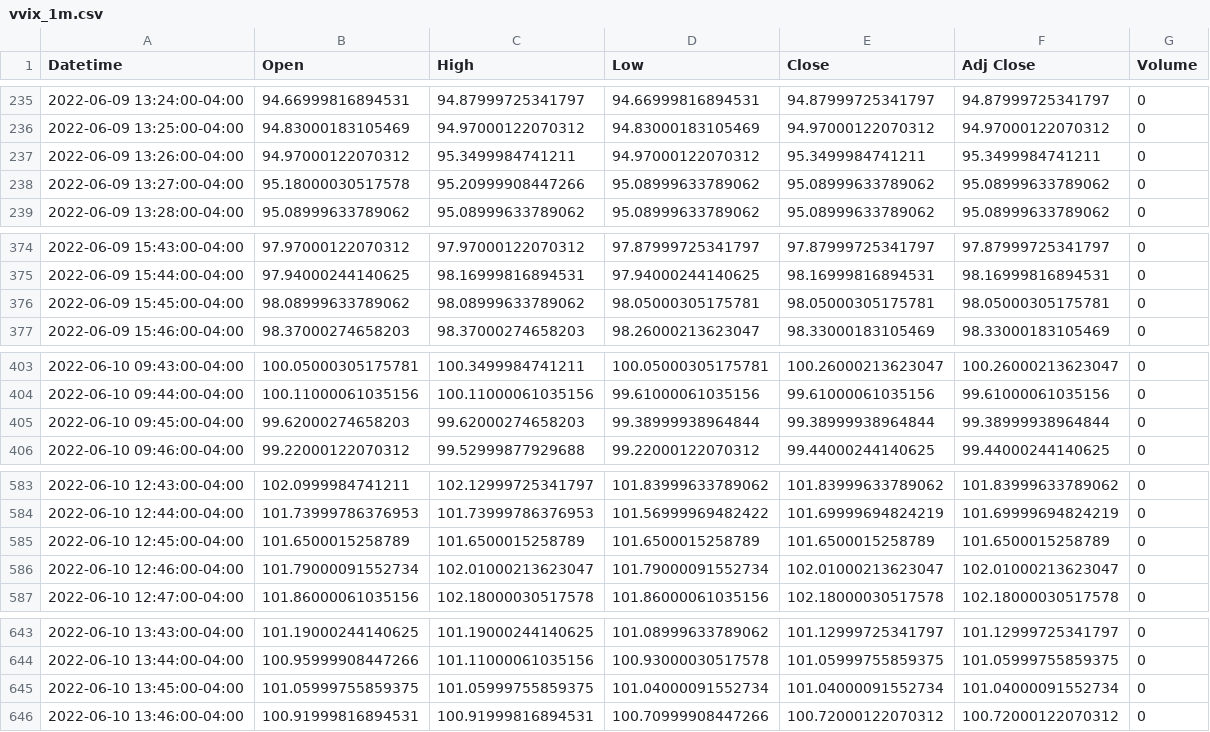
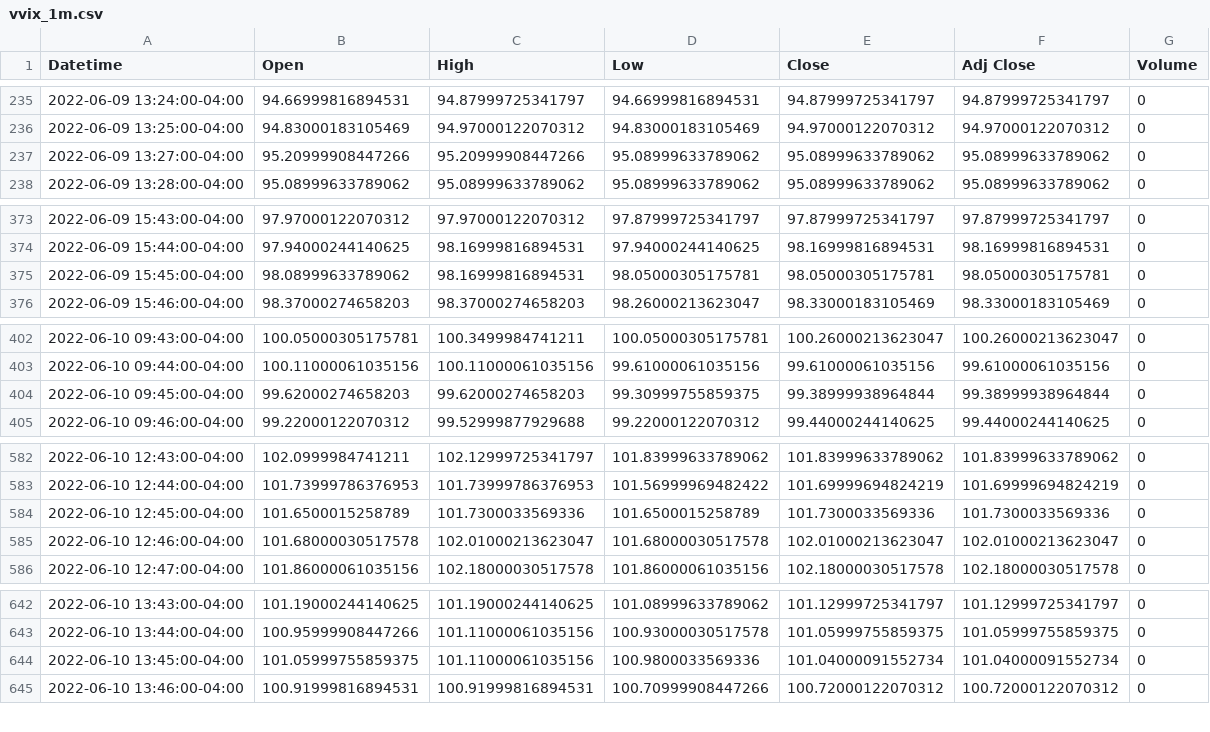
Before and after one commit to patorn/invest-data, a CSV file: data/vvix_1m.csv, drawn as a sheet; only a part is shown, gaps mark what is left out; the diff covers the shown part only.

```diff
--- a/data/vvix_1m.csv
+++ b/data/vvix_1m.csv
@@ -236,4 +236,3 @@ Datetime,Open,High,Low,Close,Adj Close,Volume
 2022-06-09 13:25:00-04:00,94.83000183105469,94.97000122070312,94.83000183105469,94.97000122070312,94.97000122070312,0
-2022-06-09 13:26:00-04:00,94.97000122070312,95.3499984741211,94.97000122070312,95.3499984741211,95.3499984741211,0
-2022-06-09 13:27:00-04:00,95.18000030517578,95.20999908447266,95.08999633789062,95.08999633789062,95.08999633789062,0
+2022-06-09 13:27:00-04:00,95.20999908447266,95.20999908447266,95.08999633789062,95.08999633789062,95.08999633789062,0
 2022-06-09 13:28:00-04:00,95.08999633789062,95.08999633789062,95.08999633789062,95.08999633789062,95.08999633789062,0
@@ -375,3 +374,3 @@ Datetime,Open,High,Low,Close,Adj Close,Volume
 2022-06-09 15:44:00-04:00,97.94000244140625,98.16999816894531,97.94000244140625,98.16999816894531,98.16999816894531,0
-2022-06-09 15:45:00-04:00,98.08999633789062,98.08999633789062,98.05000305175781,98.05000305175781,98.05000305175781,0
+2022-06-09 15:45:00-04:00,98.08999633789062,98.16999816894531,98.05000305175781,98.05000305175781,98.05000305175781,0
 2022-06-09 15:46:00-04:00,98.37000274658203,98.37000274658203,98.26000213623047,98.33000183105469,98.33000183105469,0
@@ -404,3 +403,3 @@ Datetime,Open,High,Low,Close,Adj Close,Volume
 2022-06-10 09:44:00-04:00,100.11000061035156,100.11000061035156,99.61000061035156,99.61000061035156,99.61000061035156,0
-2022-06-10 09:45:00-04:00,99.62000274658203,99.62000274658203,99.38999938964844,99.38999938964844,99.38999938964844,0
+2022-06-10 09:45:00-04:00,99.62000274658203,99.62000274658203,99.30999755859375,99.38999938964844,99.38999938964844,0
 2022-06-10 09:46:00-04:00,99.22000122070312,99.52999877929688,99.22000122070312,99.44000244140625,99.44000244140625,0
@@ -584,4 +583,4 @@ Datetime,Open,High,Low,Close,Adj Close,Volume
 2022-06-10 12:44:00-04:00,101.73999786376953,101.73999786376953,101.56999969482422,101.69999694824219,101.69999694824219,0
-2022-06-10 12:45:00-04:00,101.6500015258789,101.6500015258789,101.6500015258789,101.6500015258789,101.6500015258789,0
-2022-06-10 12:46:00-04:00,101.79000091552734,102.01000213623047,101.79000091552734,102.01000213623047,102.01000213623047,0
+2022-06-10 12:45:00-04:00,101.6500015258789,101.7300033569336,101.6500015258789,101.7300033569336,101.7300033569336,0
+2022-06-10 12:46:00-04:00,101.68000030517578,102.01000213623047,101.68000030517578,102.01000213623047,102.01000213623047,0
 2022-06-10 12:47:00-04:00,101.86000061035156,102.18000030517578,101.86000061035156,102.18000030517578,102.18000030517578,0
@@ -644,3 +643,3 @@ Datetime,Open,High,Low,Close,Adj Close,Volume
 2022-06-10 13:44:00-04:00,100.95999908447266,101.11000061035156,100.93000030517578,101.05999755859375,101.05999755859375,0
-2022-06-10 13:45:00-04:00,101.05999755859375,101.05999755859375,101.04000091552734,101.04000091552734,101.04000091552734,0
+2022-06-10 13:45:00-04:00,101.05999755859375,101.11000061035156,100.9800033569336,101.04000091552734,101.04000091552734,0
 2022-06-10 13:46:00-04:00,100.91999816894531,100.91999816894531,100.70999908447266,100.72000122070312,100.72000122070312,0
```
Also changed, not shown: 2 edited cells elsewhere in this file, data/vix_1m.csv.
